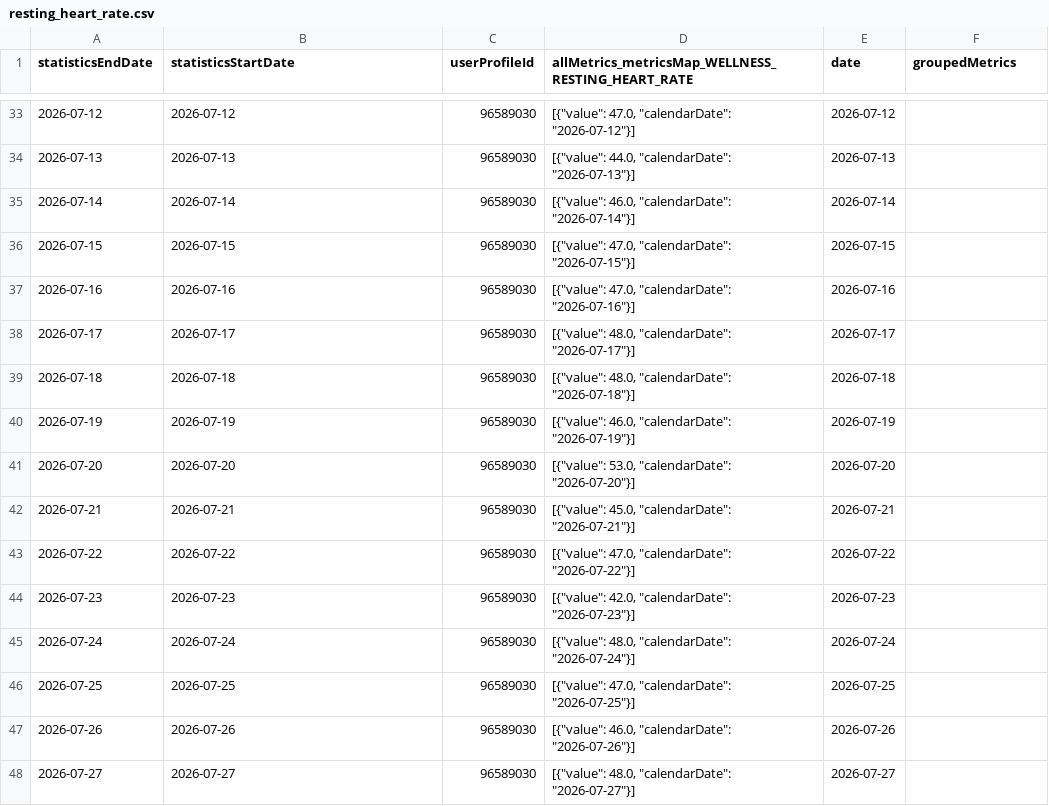
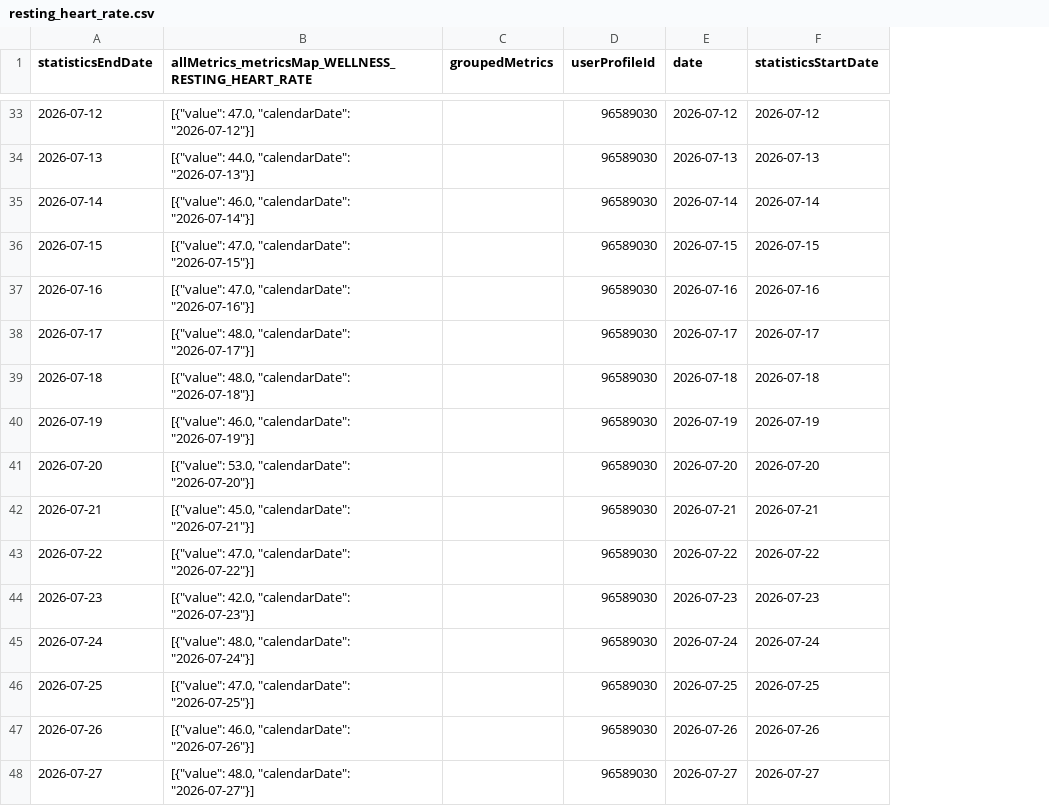
Before and after one commit to 123KingKarl123/garmin-data-xK9mP2qL7vR4nJ8w, a CSV file: resting_heart_rate.csv, drawn as a sheet; only a part is shown, gaps mark what is left out; removed rows and columns are numbered as before the commit, all else as after; the diff covers the shown part only; the diff names each change by its address in the sheet, - before the commit and + after, or states it on an @@ line.

```diff
--- a/resting_heart_rate.csv
+++ b/resting_heart_rate.csv
+column C (groupedMetrics), empty
-column D, row 1: allMetrics_metricsMap_WELLNESS_RESTING_HEART_RATE; rows 33-48: [{"value": 47.0, "calendarDate": "2026-07-12"}] | [{"value": 44.0, "calendarDate": "2026-07-13"}] | [{"value": 46.0, "calendarDate": "2026-07-14"}] | [{"value": 47.0, "calendarDate": "2026-07-15"}] | [{"value": 47.0, "calendarDate": "2026-07-16"}] | [{"value": 48.0, "calendarDate": "2026-07-17"}] | [{"value": 48.0, "calendarDate": "2026-07-18"}] | [{"value": 46.0, "calendarDate": "2026-07-19"}] | [{"value": 53.0, "calendarDate": "2026-07-20"}] | [{"value": 45.0, "calendarDate": "2026-07-21"}] | [{"value": 47.0, "calendarDate": "2026-07-22"}] | [{"value": 42.0, "calendarDate": "2026-07-23"}] | [{"value": 48.0, "calendarDate": "2026-07-24"}] | [{"value": 47.0, "calendarDate": "2026-07-25"}] | [{"value": 46.0, "calendarDate": "2026-07-26"}] | [{"value": 48.0, "calendarDate": "2026-07-27"}]
-B1: statisticsStartDate
+B1: allMetrics_metricsMap_WELLNESS_RESTING_HEART_RATE
-F1: groupedMetrics
+F1: statisticsStartDate
-B33: 2026-07-12
+B33: [{"value": 47.0, "calendarDate": "2026-07-12"}]
-F33 (statisticsStartDate): (empty)
+F33 (statisticsStartDate): 2026-07-12
-B34: 2026-07-13
+B34: [{"value": 44.0, "calendarDate": "2026-07-13"}]
-F34 (statisticsStartDate): (empty)
+F34 (statisticsStartDate): 2026-07-13
-B35: 2026-07-14
+B35: [{"value": 46.0, "calendarDate": "2026-07-14"}]
-F35 (statisticsStartDate): (empty)
+F35 (statisticsStartDate): 2026-07-14
-B36: 2026-07-15
+B36: [{"value": 47.0, "calendarDate": "2026-07-15"}]
-F36 (statisticsStartDate): (empty)
+F36 (statisticsStartDate): 2026-07-15
-B37: 2026-07-16
+B37: [{"value": 47.0, "calendarDate": "2026-07-16"}]
-F37 (statisticsStartDate): (empty)
+F37 (statisticsStartDate): 2026-07-16
-B38: 2026-07-17
+B38: [{"value": 48.0, "calendarDate": "2026-07-17"}]
-F38 (statisticsStartDate): (empty)
+F38 (statisticsStartDate): 2026-07-17
-B39: 2026-07-18
+B39: [{"value": 48.0, "calendarDate": "2026-07-18"}]
-F39 (statisticsStartDate): (empty)
+F39 (statisticsStartDate): 2026-07-18
-B40: 2026-07-19
+B40: [{"value": 46.0, "calendarDate": "2026-07-19"}]
-F40 (statisticsStartDate): (empty)
+F40 (statisticsStartDate): 2026-07-19
-B41: 2026-07-20
+B41: [{"value": 53.0, "calendarDate": "2026-07-20"}]
-F41 (statisticsStartDate): (empty)
+F41 (statisticsStartDate): 2026-07-20
-B42: 2026-07-21
+B42: [{"value": 45.0, "calendarDate": "2026-07-21"}]
-F42 (statisticsStartDate): (empty)
+F42 (statisticsStartDate): 2026-07-21
-B43: 2026-07-22
+B43: [{"value": 47.0, "calendarDate": "2026-07-22"}]
-F43 (statisticsStartDate): (empty)
+F43 (statisticsStartDate): 2026-07-22
-B44: 2026-07-23
+B44: [{"value": 42.0, "calendarDate": "2026-07-23"}]
-F44 (statisticsStartDate): (empty)
+F44 (statisticsStartDate): 2026-07-23
-B45: 2026-07-24
+B45: [{"value": 48.0, "calendarDate": "2026-07-24"}]
-F45 (statisticsStartDate): (empty)
+F45 (statisticsStartDate): 2026-07-24
-B46: 2026-07-25
+B46: [{"value": 47.0, "calendarDate": "2026-07-25"}]
-F46 (statisticsStartDate): (empty)
+F46 (statisticsStartDate): 2026-07-25
-B47: 2026-07-26
+B47: [{"value": 46.0, "calendarDate": "2026-07-26"}]
-F47 (statisticsStartDate): (empty)
+F47 (statisticsStartDate): 2026-07-26
-B48: 2026-07-27
+B48: [{"value": 48.0, "calendarDate": "2026-07-27"}]
-F48 (statisticsStartDate): (empty)
+F48 (statisticsStartDate): 2026-07-27
```
Also changed, not shown: 150 edited cells elsewhere in this file, activities.csv, body_composition.csv, 6 other files.
